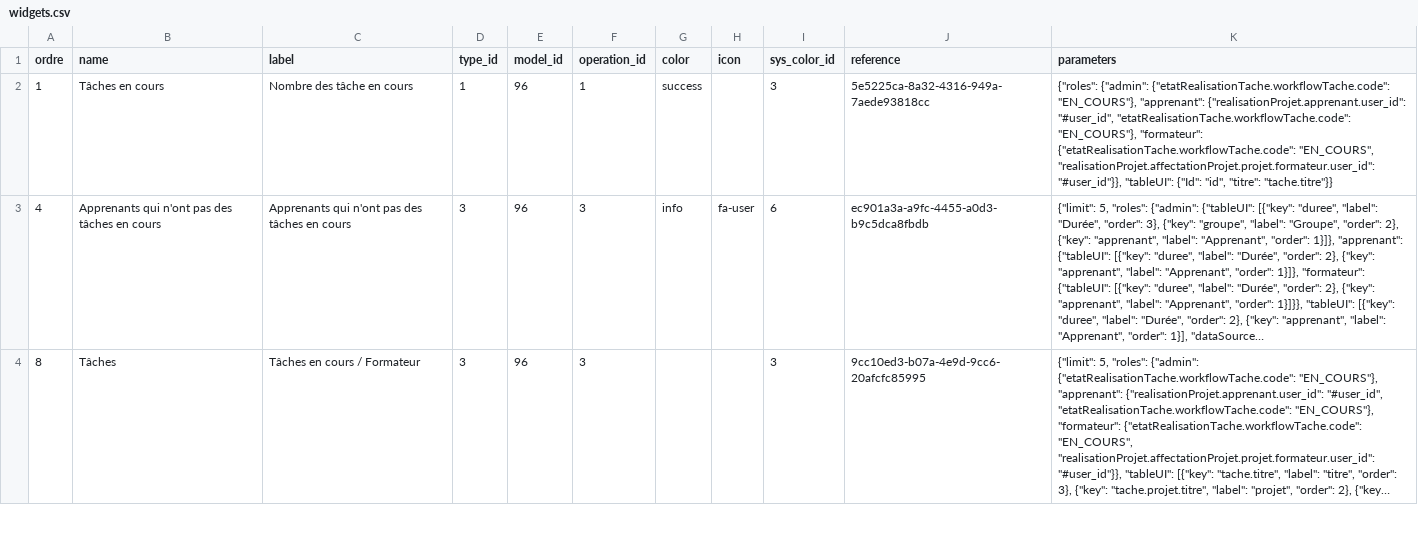
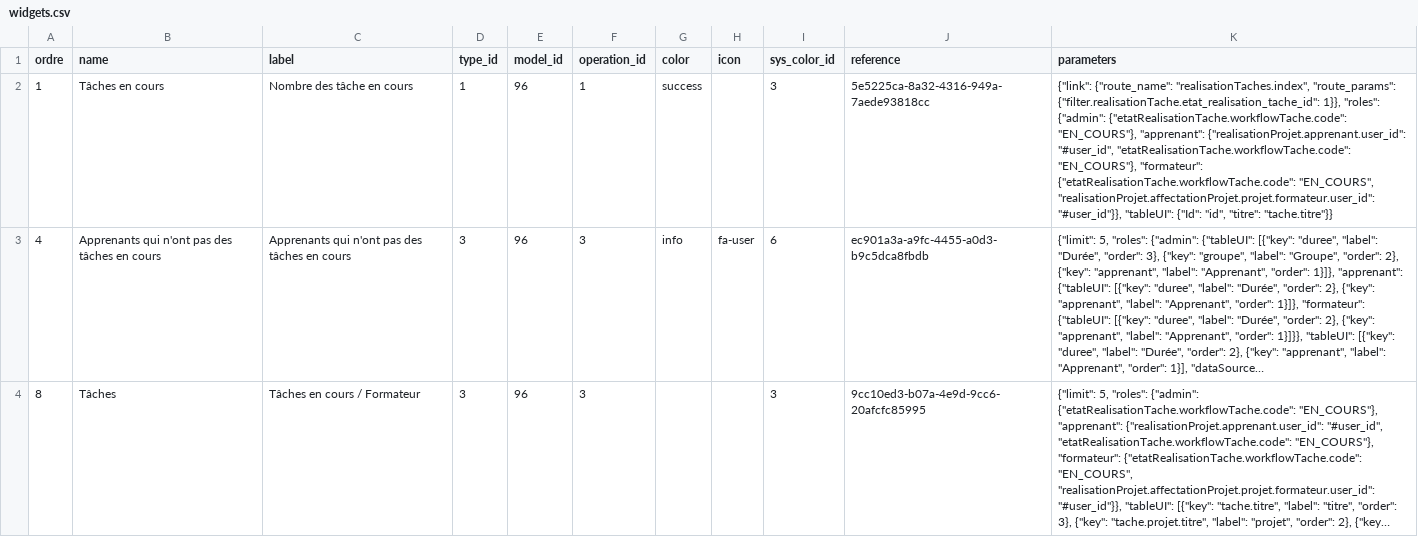
Before and after one commit to solicode-lms/app, a CSV file: modules/PkgWidgets/Database/data/widgets.csv, drawn as a sheet; only a part is shown; long unchanged cells end in …; the diff names each change by its address in the sheet, - before the commit and + after, or states it on an @@ line.

Commit message:
save

```diff
--- a/modules/PkgWidgets/Database/data/widgets.csv
+++ b/modules/PkgWidgets/Database/data/widgets.csv
-K2 (parameters): {"roles": {"admin": {"etatRealisationTache.workflowTache.code":…
+K2 (parameters): {"link": {"route_name": "realisationTaches.index", "route_params": {"filter.realisationTache.etat_realisation_tache_id": 1}}, "roles": {"admin": {"etatRealisationTache.workflowTache.code":…
```
